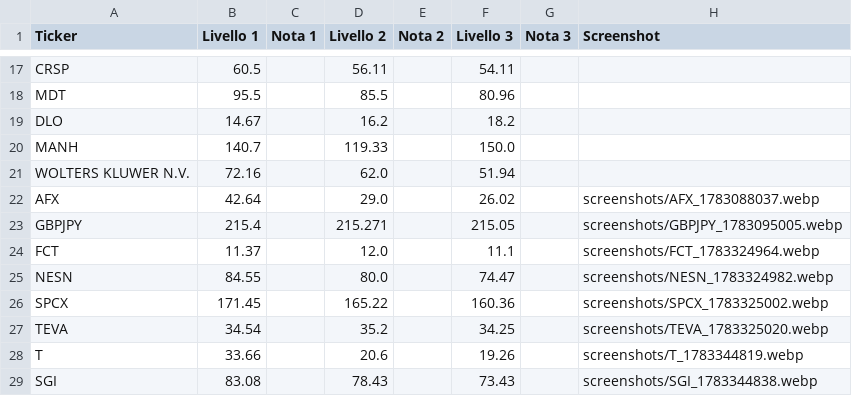
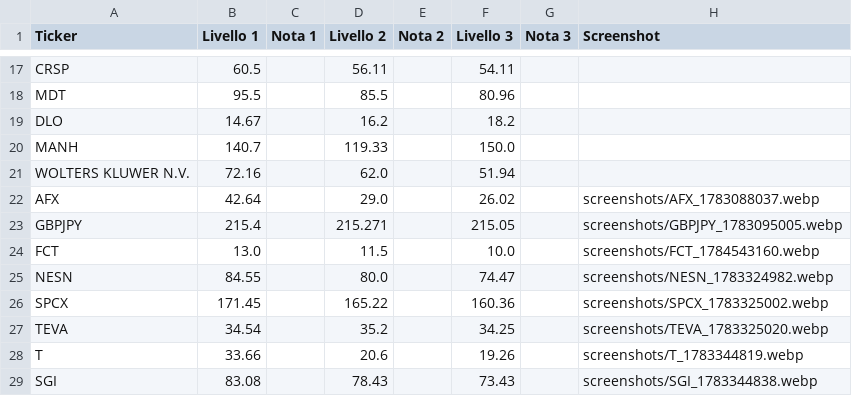
Before and after one commit to Logg84/monitor-trading-marco, a CSV file: watchlist.csv, drawn as a sheet; only a part is shown, gaps mark what is left out.

Commit message:
Aggiorna watchlist.csv da app Streamlit

```diff
--- a/watchlist.csv
+++ b/watchlist.csv
@@ -23,3 +23,3 @@ AFX,42.64,,29.0,,26.02,,screenshots/AFX_1783088037.webp
 GBPJPY,215.4,,215.271,,215.05,,screenshots/GBPJPY_1783095005.webp
-FCT,11.37,,12.0,,11.1,,screenshots/FCT_1783324964.webp
+FCT,13.0,,11.5,,10.0,,screenshots/FCT_1784543160.webp
 NESN,84.55,,80.0,,74.47,,screenshots/NESN_1783324982.webp
```
